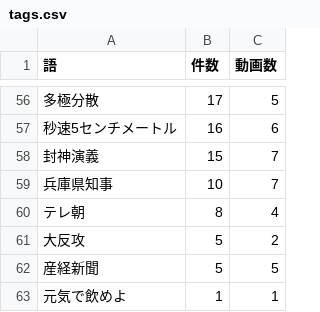
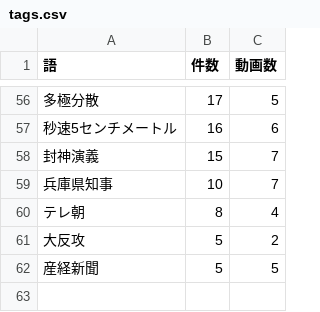
Before and after one commit to mindwood-jp/transcript, a CSV file: tags.csv, drawn as a sheet; only a part is shown, gaps mark what is left out; the diff names each change by its address in the sheet, - before the commit and + after, or states it on an @@ line.

```diff
--- a/tags.csv
+++ b/tags.csv
-row 63: 元気で飲めよ | 1 | 1
```
Also changed, not shown: 5 other files.
